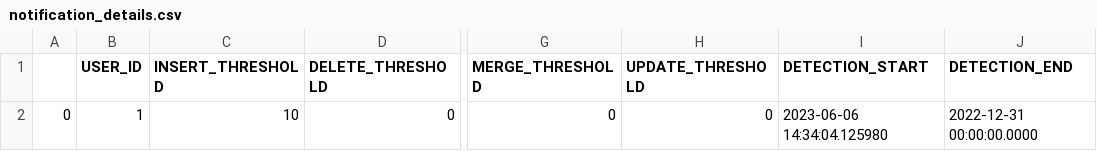
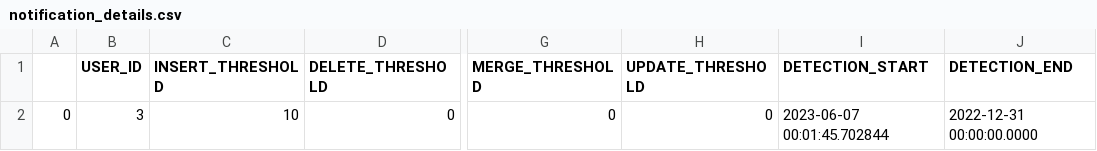
Before and after one commit to alex-randles/MQI-Framework, a CSV file: static/change_detection_cache/changes_info/notification_details.csv, drawn as a sheet; only a part is shown, gaps mark what is left out; the diff names each change by its address in the sheet, - before the commit and + after, or states it on an @@ line.

```diff
--- a/static/change_detection_cache/changes_info/notification_details.csv
+++ b/static/change_detection_cache/changes_info/notification_details.csv
-B2 (USER_ID): 1
+B2 (USER_ID): 3
-I2 (DETECTION_START): 2023-06-06 14:34:04.125980
+I2 (DETECTION_START): 2023-06-07 00:01:45.702844
```
Also changed, not shown: static/change_detection_cache/changes_info/changes_detected.csv, 16 other files.
